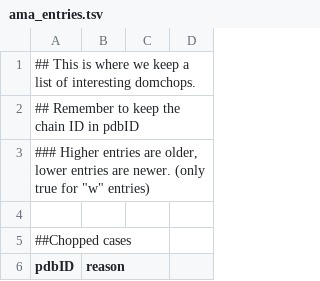
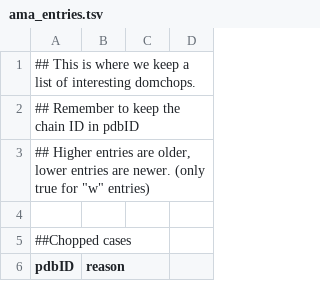
Before and after one commit to CATH-summer-2017/domchop, a TSV file: doc/ama_entries.tsv, drawn as a sheet; only a part is shown.

Commit message:
format

```diff
--- a/doc/ama_entries.tsv
+++ b/doc/ama_entries.tsv
@@ -2,3 +2,3 @@
 ## Remember to keep the chain ID in pdbID
-### Higher entries are older, lower entries are newer. (only true for "w" entries)
+## Higher entries are older, lower entries are newer. (only true for "w" entries)
 
```
